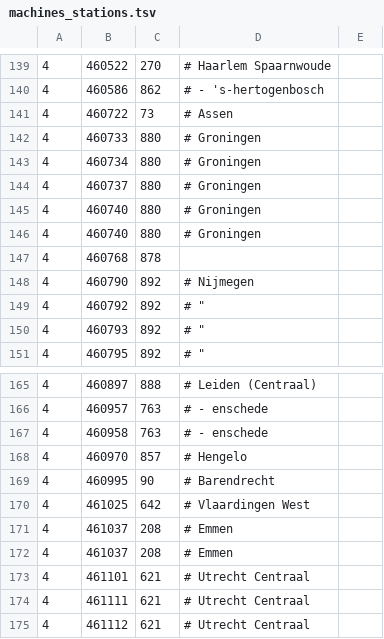
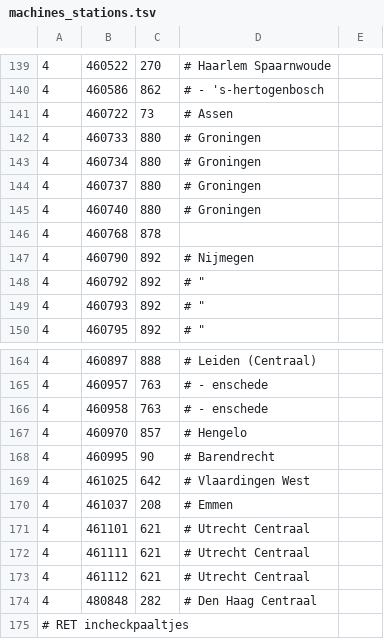
Before and after one commit to wandcode/ovc-tools, a TSV file: stations/machines_stations.tsv, drawn as a sheet; only a part is shown, gaps mark what is left out; the shorter side is filled out with more unchanged rows; the diff names each change by its address in the sheet, - before the commit and + after, or states it on an @@ line.

Commit message:
de-duplicate
but good to have confirmation of the numbers!

```diff
--- a/stations/machines_stations.tsv
+++ b/stations/machines_stations.tsv
-row 146: 4 | 460740 | 880 | # Groningen
-row 171: 4 | 461037 | 208 | # Emmen
```
